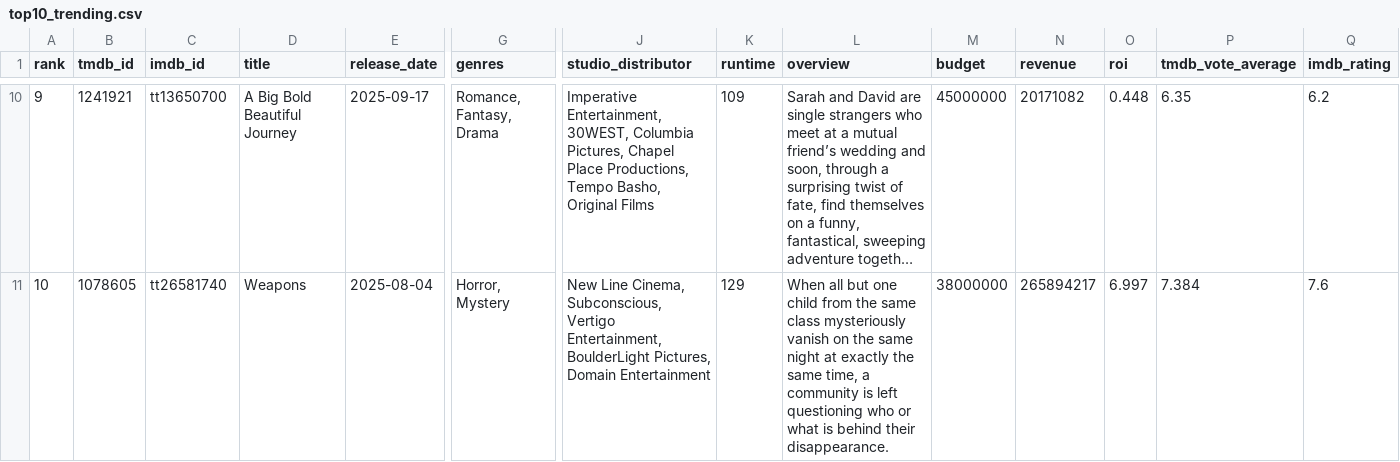
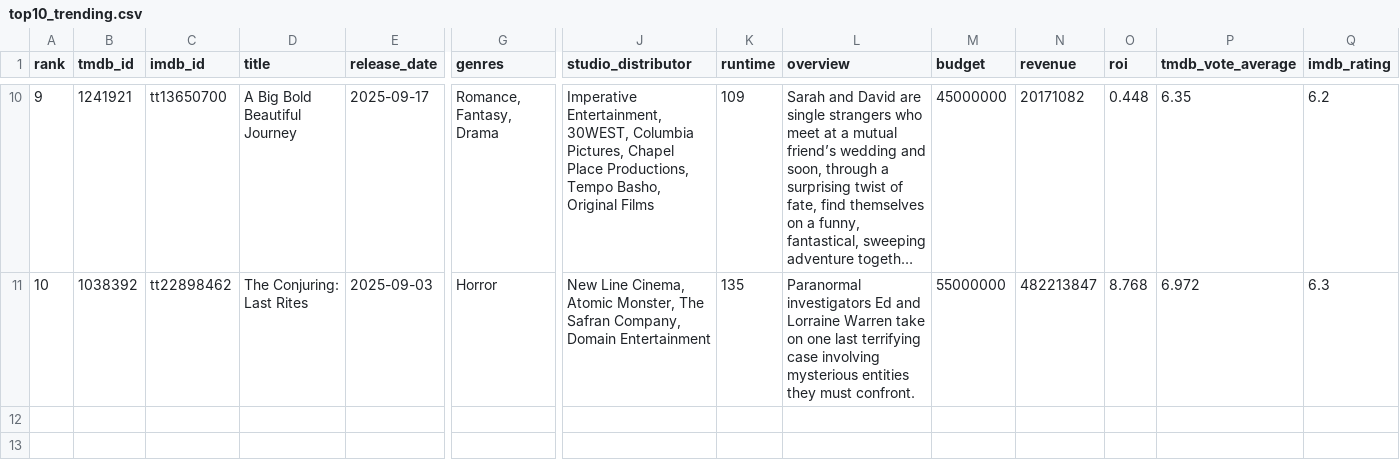
Before and after one commit to minhHuy-Truong/Movie, a CSV file: top10_trending.csv, drawn as a sheet; only a part is shown, gaps mark what is left out; long unchanged cells end in …; the diff covers the shown part only; the diff names each change by its address in the sheet, - before the commit and + after, or states it on an @@ line.

```diff
--- a/top10_trending.csv
+++ b/top10_trending.csv
-B11 (tmdb_id): 1078605
+B11 (tmdb_id): 1038392
-C11 (imdb_id): tt26581740
+C11 (imdb_id): tt22898462
-D11 (title): Weapons
+D11 (title): The Conjuring: Last Rites
-E11 (release_date): 2025-08-04
+E11 (release_date): 2025-09-03
-G11 (genres): Horror, Mystery
+G11 (genres): Horror
-J11 (studio_distributor): …Line Cinema, Subconscious, Vertigo Entertainment, BoulderLight Pictures, Domain Entertainment
+J11 (studio_distributor): …Line Cinema, Atomic Monster, The Safran Company, Domain Entertainment
-K11 (runtime): 129
+K11 (runtime): 135
-L11 (overview): When all but one child from the same class mysteriously vanish on the same night at exactly the same time, a community is left questioning who or what is behind their disappearance.
+L11 (overview): Paranormal investigators Ed and Lorraine Warren take on one last terrifying case involving mysterious entities they must confront.
-M11 (budget): 38000000
+M11 (budget): 55000000
-N11 (revenue): 265894217
+N11 (revenue): 482213847
-O11 (roi): 6.997
+O11 (roi): 8.768
-P11 (tmdb_vote_average): 7.384
+P11 (tmdb_vote_average): 6.972
-Q11 (imdb_rating): 7.6
+Q11 (imdb_rating): 6.3
```
Also changed, not shown: 1 added row, 1 removed row and 74 edited cells elsewhere in this file, 1 other file.
